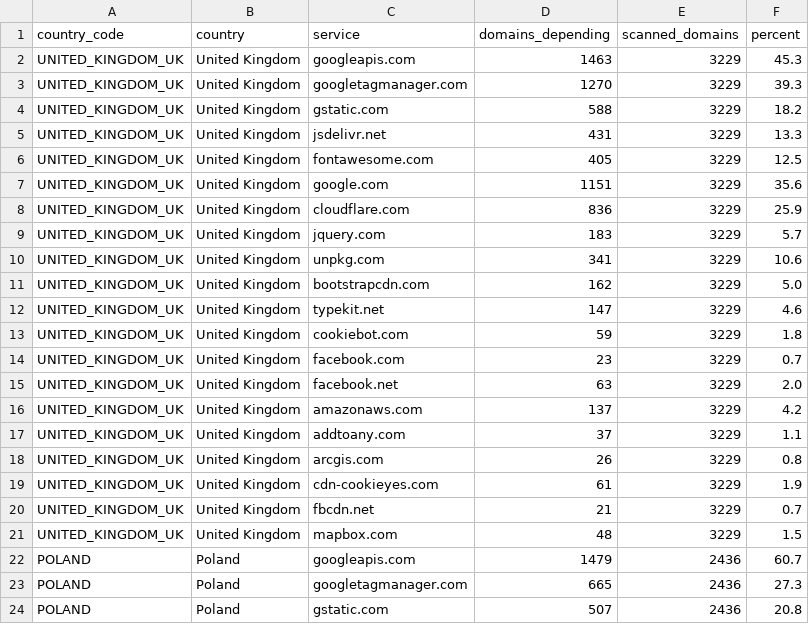
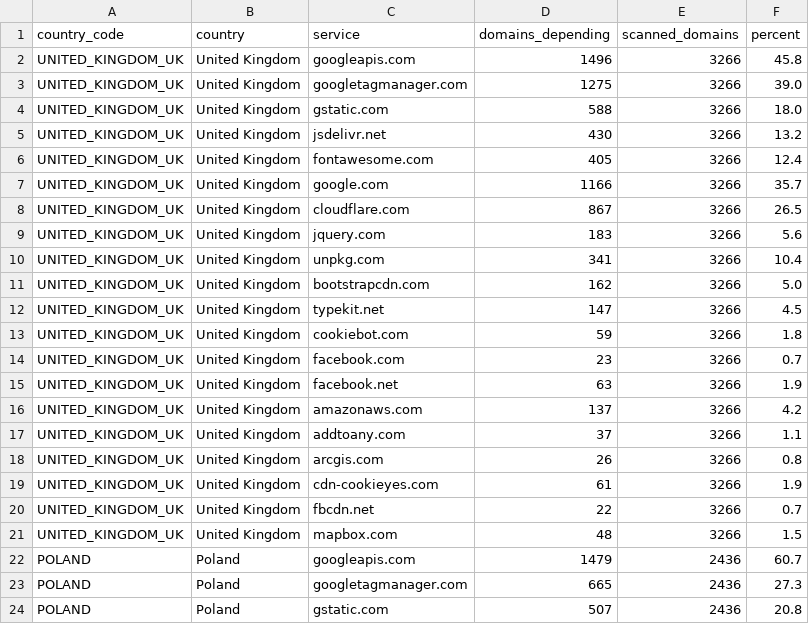
Before and after one commit to mgifford/eu-plus-government-scans, a CSV file: docs/data/dependency-matrix.csv, drawn as a sheet; only a part is shown.

```diff
--- a/docs/data/dependency-matrix.csv
+++ b/docs/data/dependency-matrix.csv
@@ -1,22 +1,22 @@
 country_code,country,service,domains_depending,scanned_domains,percent
-UNITED_KINGDOM_UK,United Kingdom,googleapis.com,1463,3229,45.3
-UNITED_KINGDOM_UK,United Kingdom,googletagmanager.com,1270,3229,39.3
-UNITED_KINGDOM_UK,United Kingdom,gstatic.com,588,3229,18.2
-UNITED_KINGDOM_UK,United Kingdom,jsdelivr.net,431,3229,13.3
-UNITED_KINGDOM_UK,United Kingdom,fontawesome.com,405,3229,12.5
-UNITED_KINGDOM_UK,United Kingdom,google.com,1151,3229,35.6
-UNITED_KINGDOM_UK,United Kingdom,cloudflare.com,836,3229,25.9
-UNITED_KINGDOM_UK,United Kingdom,jquery.com,183,3229,5.7
-UNITED_KINGDOM_UK,United Kingdom,unpkg.com,341,3229,10.6
-UNITED_KINGDOM_UK,United Kingdom,bootstrapcdn.com,162,3229,5.0
-UNITED_KINGDOM_UK,United Kingdom,typekit.net,147,3229,4.6
-UNITED_KINGDOM_UK,United Kingdom,cookiebot.com,59,3229,1.8
-UNITED_KINGDOM_UK,United Kingdom,facebook.com,23,3229,0.7
-UNITED_KINGDOM_UK,United Kingdom,facebook.net,63,3229,2.0
-UNITED_KINGDOM_UK,United Kingdom,amazonaws.com,137,3229,4.2
-UNITED_KINGDOM_UK,United Kingdom,addtoany.com,37,3229,1.1
-UNITED_KINGDOM_UK,United Kingdom,arcgis.com,26,3229,0.8
-UNITED_KINGDOM_UK,United Kingdom,cdn-cookieyes.com,61,3229,1.9
-UNITED_KINGDOM_UK,United Kingdom,fbcdn.net,21,3229,0.7
-UNITED_KINGDOM_UK,United Kingdom,mapbox.com,48,3229,1.5
+UNITED_KINGDOM_UK,United Kingdom,googleapis.com,1496,3266,45.8
+UNITED_KINGDOM_UK,United Kingdom,googletagmanager.com,1275,3266,39.0
+UNITED_KINGDOM_UK,United Kingdom,gstatic.com,588,3266,18.0
+UNITED_KINGDOM_UK,United Kingdom,jsdelivr.net,430,3266,13.2
+UNITED_KINGDOM_UK,United Kingdom,fontawesome.com,405,3266,12.4
+UNITED_KINGDOM_UK,United Kingdom,google.com,1166,3266,35.7
+UNITED_KINGDOM_UK,United Kingdom,cloudflare.com,867,3266,26.5
+UNITED_KINGDOM_UK,United Kingdom,jquery.com,183,3266,5.6
+UNITED_KINGDOM_UK,United Kingdom,unpkg.com,341,3266,10.4
+UNITED_KINGDOM_UK,United Kingdom,bootstrapcdn.com,162,3266,5.0
+UNITED_KINGDOM_UK,United Kingdom,typekit.net,147,3266,4.5
+UNITED_KINGDOM_UK,United Kingdom,cookiebot.com,59,3266,1.8
+UNITED_KINGDOM_UK,United Kingdom,facebook.com,23,3266,0.7
+UNITED_KINGDOM_UK,United Kingdom,facebook.net,63,3266,1.9
+UNITED_KINGDOM_UK,United Kingdom,amazonaws.com,137,3266,4.2
+UNITED_KINGDOM_UK,United Kingdom,addtoany.com,37,3266,1.1
+UNITED_KINGDOM_UK,United Kingdom,arcgis.com,26,3266,0.8
+UNITED_KINGDOM_UK,United Kingdom,cdn-cookieyes.com,61,3266,1.9
+UNITED_KINGDOM_UK,United Kingdom,fbcdn.net,22,3266,0.7
+UNITED_KINGDOM_UK,United Kingdom,mapbox.com,48,3266,1.5
 POLAND,Poland,googleapis.com,1479,2436,60.7
```
Also changed, not shown: 28 other files.
